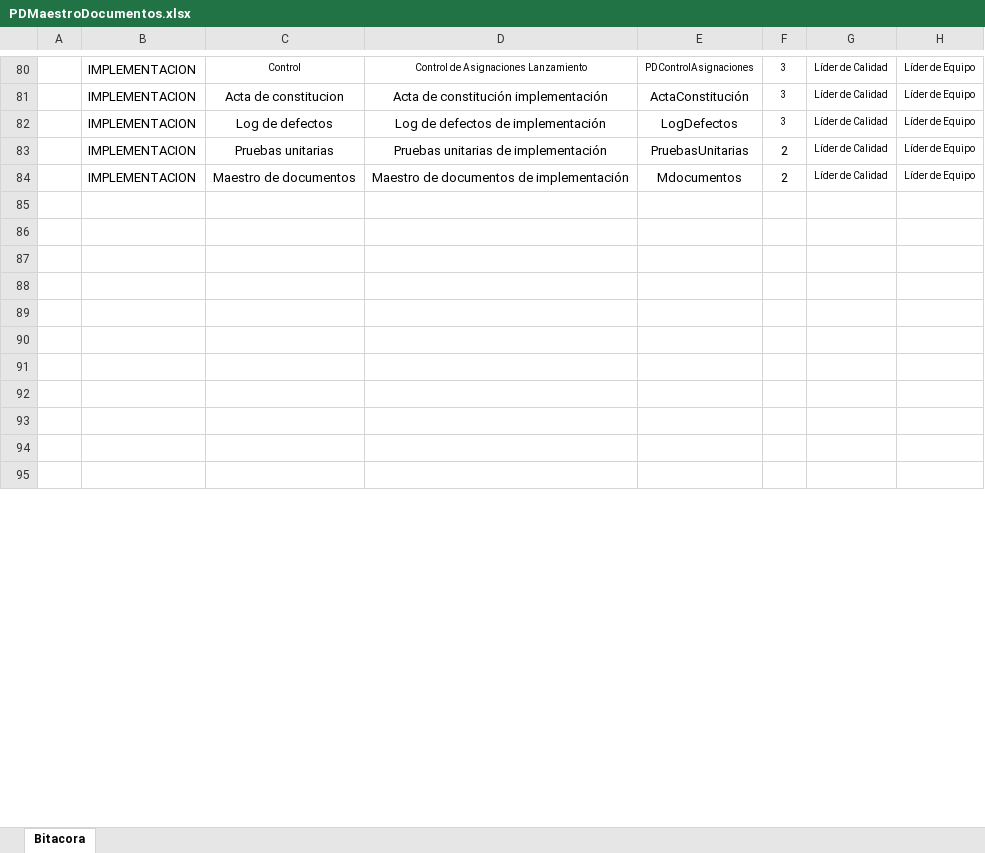
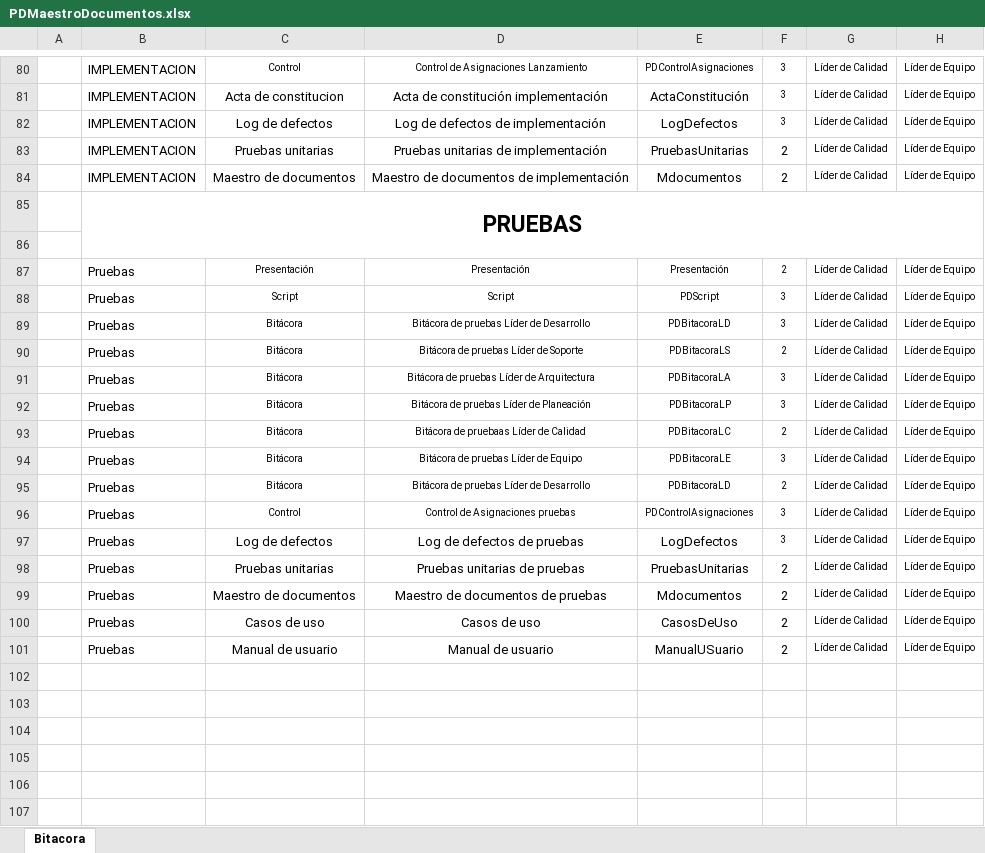
Before and after one commit to SantiagoGaleano/METFOR, an Excel workbook: Ciclo II/Pruebas/PDMaestroDocumentos.xlsx, sheet Bitacora, drawn as a sheet; only a part is shown, gaps mark what is left out; the shorter side is filled out with more unchanged rows; values as stored, in another font and other column widths than the file's, no borders; charts and pictures not drawn; the diff names each change by its address in the sheet, - before the commit and + after, or states it on an @@ line.

Commit message:
bitacoras

```diff
--- a/Ciclo II/Pruebas/PDMaestroDocumentos.xlsx (sheet Bitacora)
+++ b/Ciclo II/Pruebas/PDMaestroDocumentos.xlsx (sheet Bitacora)
+row 85:  | PRUEBAS
+row 86: (empty)
+row 87:  | Pruebas | Presentación | Presentación | Presentación | 2 | Líder de Calidad | Líder de Equipo
+row 88:  | Pruebas | Script | Script | PDScript | 3 | Líder de Calidad | Líder de Equipo
+row 89:  | Pruebas | Bitácora | Bitácora de pruebas Líder de Desarrollo | PDBitacoraLD | 3 | Líder de Calidad | Líder de Equipo
+row 90:  | Pruebas | Bitácora | Bitácora de pruebas Líder de Soporte | PDBitacoraLS | 2 | Líder de Calidad | Líder de Equipo
+row 91:  | Pruebas | Bitácora | Bitácora de pruebas Líder de Arquitectura | PDBitacoraLA | 3 | Líder de Calidad | Líder de Equipo
+row 92:  | Pruebas | Bitácora | Bitácora de pruebas Líder de Planeación | PDBitacoraLP | 3 | Líder de Calidad | Líder de Equipo
+row 93:  | Pruebas | Bitácora | Bitácora de pruebaas Líder de Calidad | PDBitacoraLC | 2 | Líder de Calidad | Líder de Equipo
+row 94:  | Pruebas | Bitácora | Bitácora de pruebas Líder de Equipo | PDBitacoraLE | 3 | Líder de Calidad | Líder de Equipo
+row 95:  | Pruebas | Bitácora | Bitácora de pruebas Líder de Desarrollo | PDBitacoraLD | 2 | Líder de Calidad | Líder de Equipo
+row 96:  | Pruebas | Control | Control de Asignaciones pruebas | PDControlAsignaciones | 3 | Líder de Calidad | Líder de Equipo
+row 97:  | Pruebas | Log de defectos | Log de defectos de pruebas | LogDefectos | 3 | Líder de Calidad | Líder de Equipo
+row 98:  | Pruebas | Pruebas unitarias | Pruebas unitarias de pruebas | PruebasUnitarias | 2 | Líder de Calidad | Líder de Equipo
+row 99:  | Pruebas | Maestro de documentos | Maestro de documentos de pruebas | Mdocumentos | 2 | Líder de Calidad | Líder de Equipo
+row 100:  | Pruebas | Casos de uso | Casos de uso | CasosDeUso | 2 | Líder de Calidad | Líder de Equipo
+row 101:  | Pruebas | Manual de usuario | Manual de usuario | ManualUSuario | 2 | Líder de Calidad | Líder de Equipo
```
Also changed, not shown: 4 other files.
